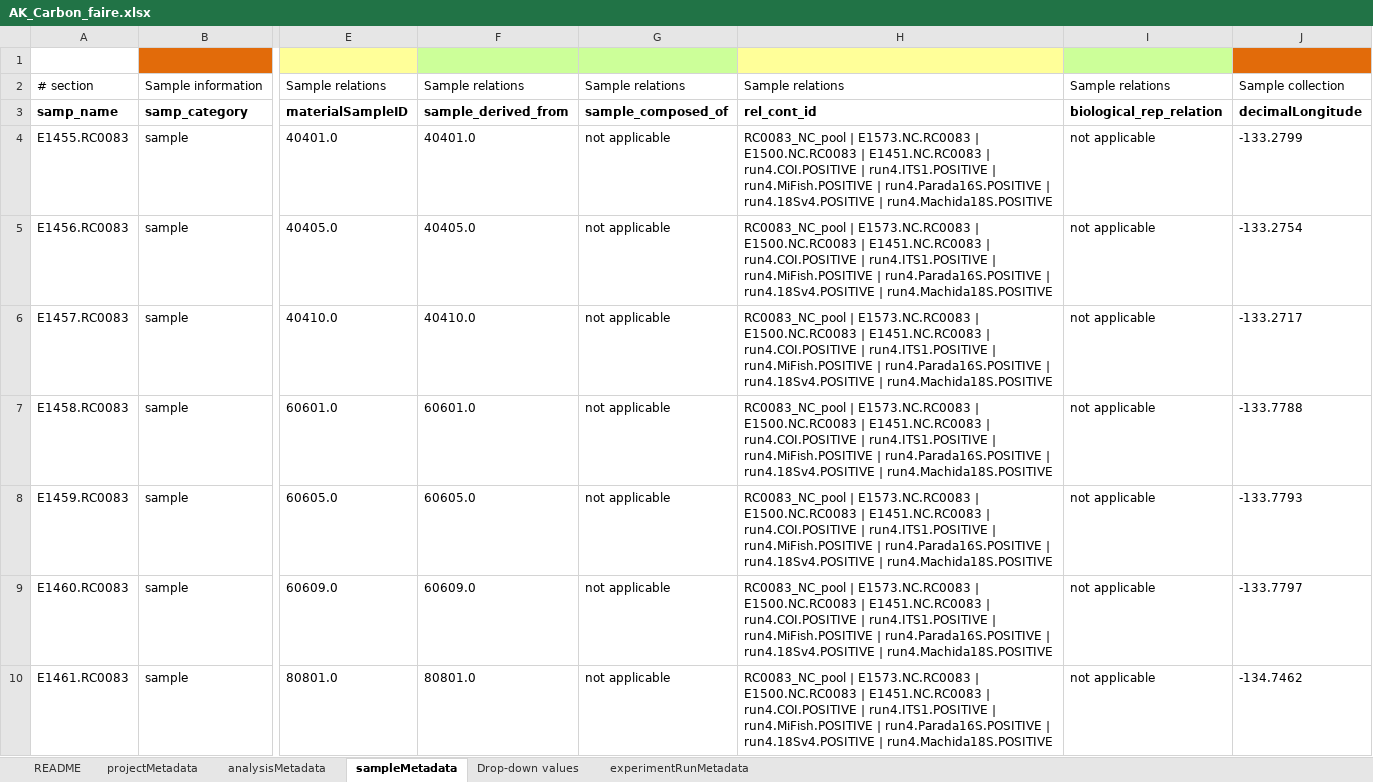
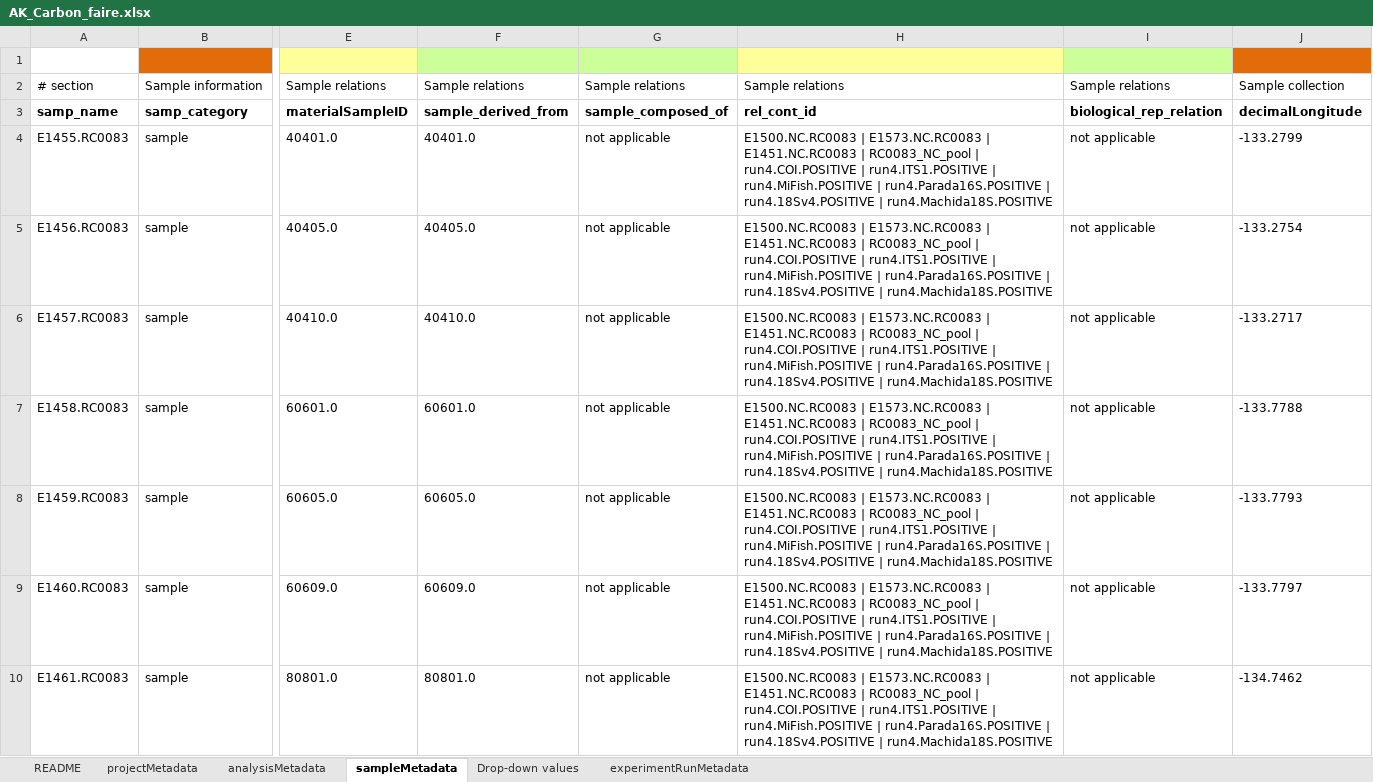
Before and after one commit to NOAA-PMEL/FAIRe-Mapping, an Excel workbook: projects/AK_Carbon/data/AK_Carbon_faire.xlsx, sheet sampleMetadata, drawn as a sheet; only a part is shown, gaps mark what is left out; values as stored, in another font and other column widths than the file's, no borders; the diff covers the shown part only; the diff names each change by its address in the sheet, - before the commit and + after, or states it on an @@ line.

```diff
--- a/projects/AK_Carbon/data/AK_Carbon_faire.xlsx (sheet sampleMetadata)
+++ b/projects/AK_Carbon/data/AK_Carbon_faire.xlsx (sheet sampleMetadata)
-H4:H10: RC0083_NC_pool | E1573.NC.RC0083 | E1500.NC.RC0083 | E1451.NC.RC0083 | run4.COI.POSITIVE…
+H4:H10: E1500.NC.RC0083 | E1573.NC.RC0083 | E1451.NC.RC0083 | RC0083_NC_pool | run4.COI.POSITIVE…
```
Also changed, not shown: 62 edited cells elsewhere in this sheet, sheet projectMetadata, 14 other files.
